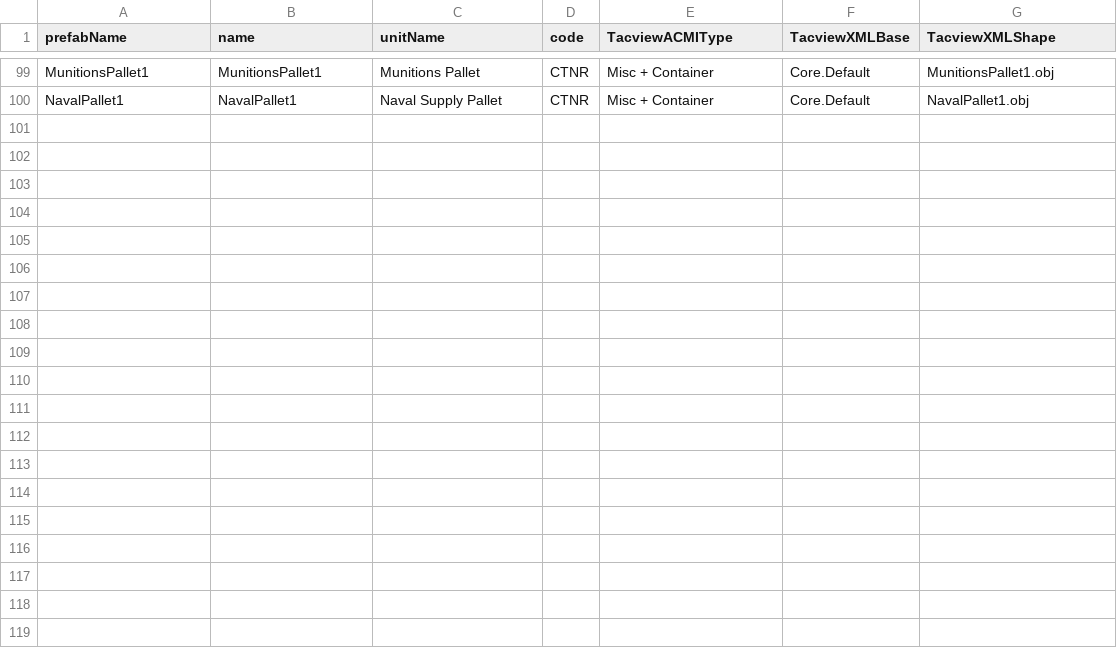
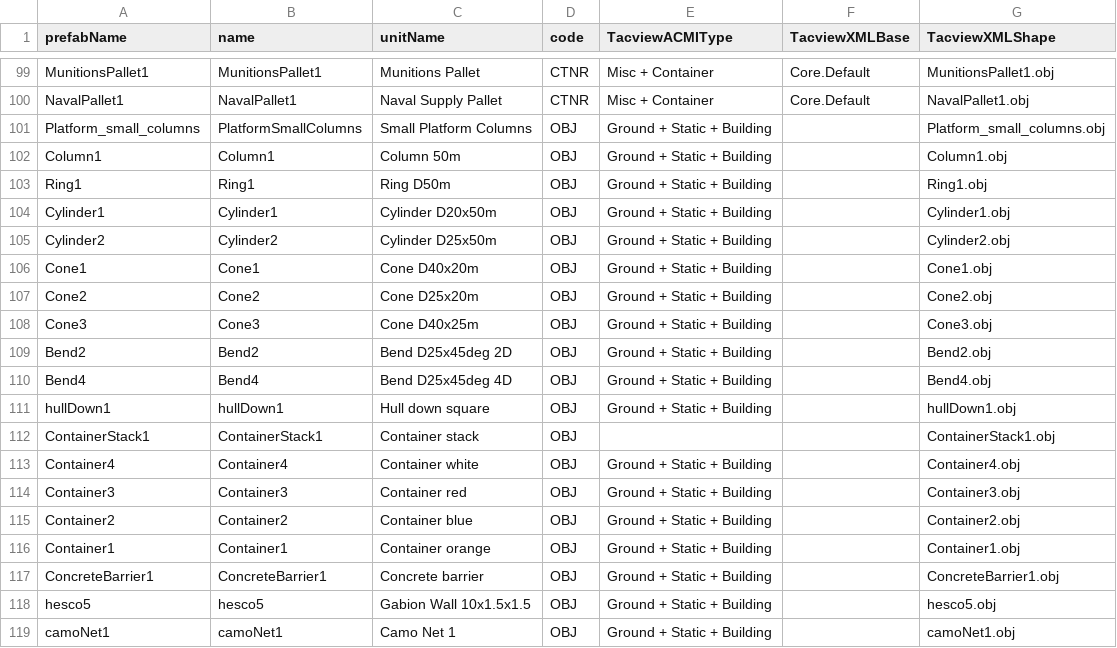
Before and after one commit to KopterBuzz/NOBlackBox, a CSV file: src/DeveloperFeatures/EncyclopediaExporter/NOKnownUnits.csv, drawn as a sheet; only a part is shown, gaps mark what is left out; the diff covers the shown part only.

```diff
--- a/src/DeveloperFeatures/EncyclopediaExporter/NOKnownUnits.csv
+++ b/src/DeveloperFeatures/EncyclopediaExporter/NOKnownUnits.csv
@@ -100 +100,20 @@ MunitionsPallet1,MunitionsPallet1,Munitions Pallet,CTNR,Misc + Container,Core.De
 NavalPallet1,NavalPallet1,Naval Supply Pallet,CTNR,Misc + Container,Core.Default,NavalPallet1.obj
+Platform_small_columns,PlatformSmallColumns,Small Platform Columns,OBJ,Ground + Static + Building,,Platform_small_columns.obj
+Column1,Column1,Column 50m,OBJ,Ground + Static + Building,,Column1.obj
+Ring1,Ring1,Ring D50m,OBJ,Ground + Static + Building,,Ring1.obj
+Cylinder1,Cylinder1,Cylinder D20x50m,OBJ,Ground + Static + Building,,Cylinder1.obj
+Cylinder2,Cylinder2,Cylinder D25x50m,OBJ,Ground + Static + Building,,Cylinder2.obj
+Cone1,Cone1,Cone D40x20m,OBJ,Ground + Static + Building,,Cone1.obj
+Cone2,Cone2,Cone D25x20m,OBJ,Ground + Static + Building,,Cone2.obj
+Cone3,Cone3,Cone D40x25m,OBJ,Ground + Static + Building,,Cone3.obj
+Bend2,Bend2,Bend D25x45deg 2D,OBJ,Ground + Static + Building,,Bend2.obj
+Bend4,Bend4,Bend D25x45deg 4D,OBJ,Ground + Static + Building,,Bend4.obj
+hullDown1,hullDown1,Hull down square,OBJ,Ground + Static + Building,,hullDown1.obj
+ContainerStack1,ContainerStack1,Container stack,OBJ,,,ContainerStack1.obj
+Container4,Container4,Container white,OBJ,Ground + Static + Building,,Container4.obj
+Container3,Container3,Container red,OBJ,Ground + Static + Building,,Container3.obj
+Container2,Container2,Container blue,OBJ,Ground + Static + Building,,Container2.obj
+Container1,Container1,Container orange,OBJ,Ground + Static + Building,,Container1.obj
+ConcreteBarrier1,ConcreteBarrier1,Concrete barrier,OBJ,Ground + Static + Building,,ConcreteBarrier1.obj
+hesco5,hesco5,Gabion Wall 10x1.5x1.5,OBJ,Ground + Static + Building,,hesco5.obj
+camoNet1,camoNet1,Camo Net 1,OBJ,Ground + Static + Building,,camoNet1.obj
```
Also changed, not shown: 9 added rows elsewhere in this file, 4 other files.
